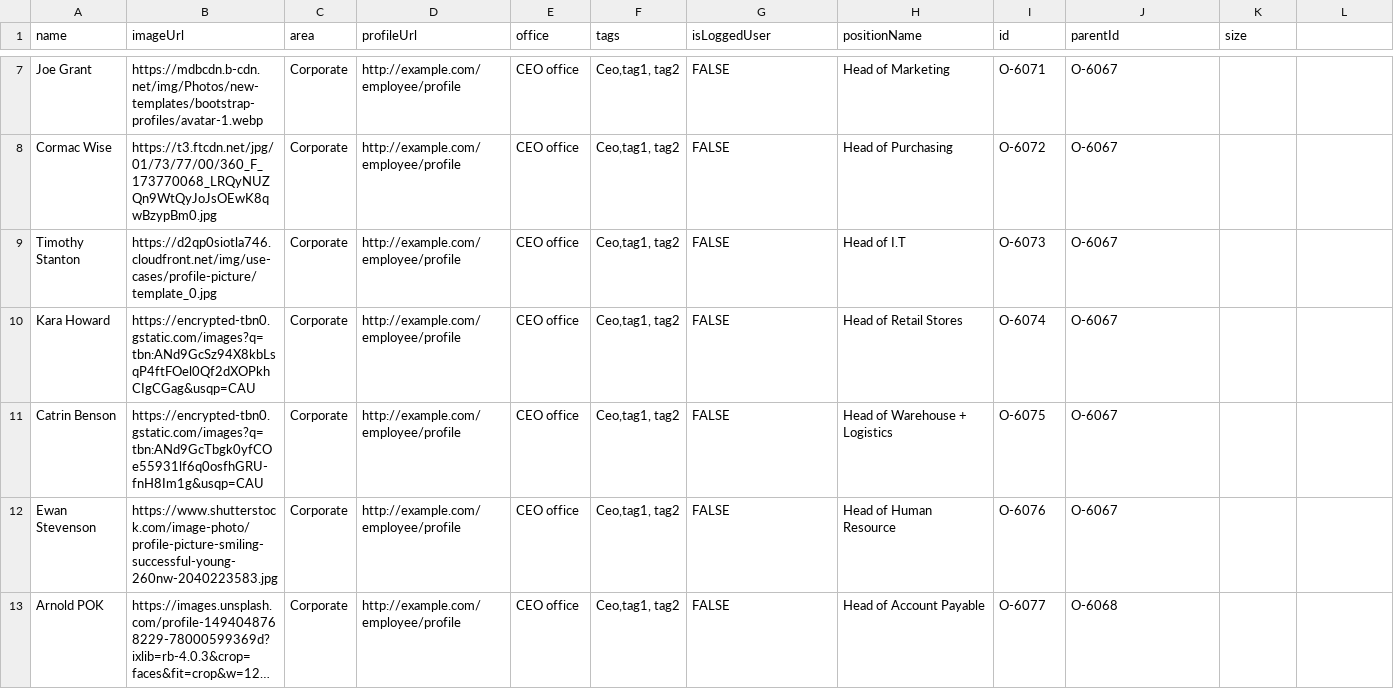
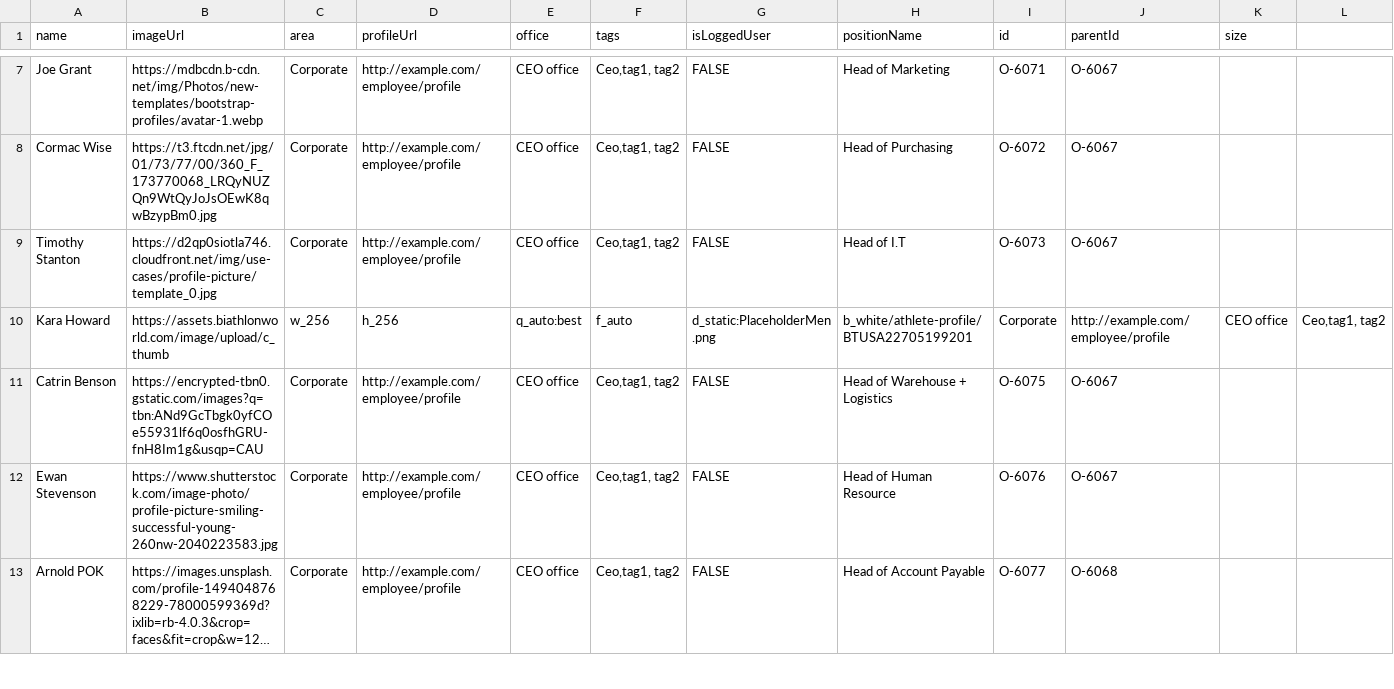
Before and after one commit to Danniel96/D3, a CSV file: misc/org chart.csv, drawn as a sheet; only a part is shown, gaps mark what is left out; long unchanged cells end in …; removed rows and columns are numbered as before the commit, all else as after; rows hold the shown columns only; the diff names each change by its address in the sheet, - before the commit and + after, or states it on an @@ line.

Commit message:
Update org chart.csv

```diff
--- a/misc/org chart.csv
+++ b/misc/org chart.csv
-row 10: Kara Howard | https://encrypted-tbn0.gstatic.com/images?q=tbn:ANd9GcSz94X8kbLsqP4ftFOel0Qf2dXOPkhCIgCGag&usqp=CAU | Corporate | http://example.com/employee/profile | CEO office | Ceo,tag1, tag2 | FALSE | Head of Retail Stores | O-6074 | O-6067
+row 10: Kara Howard | https://assets.biathlonworld.com/image/upload/c_thumb | w_256 | h_256 | q_auto:best | f_auto | d_static:PlaceholderMen.png | b_white/athlete-profile/BTUSA22705199201 | Corporate | http://example.com/employee/profile | CEO office | Ceo,tag1, tag2
```
